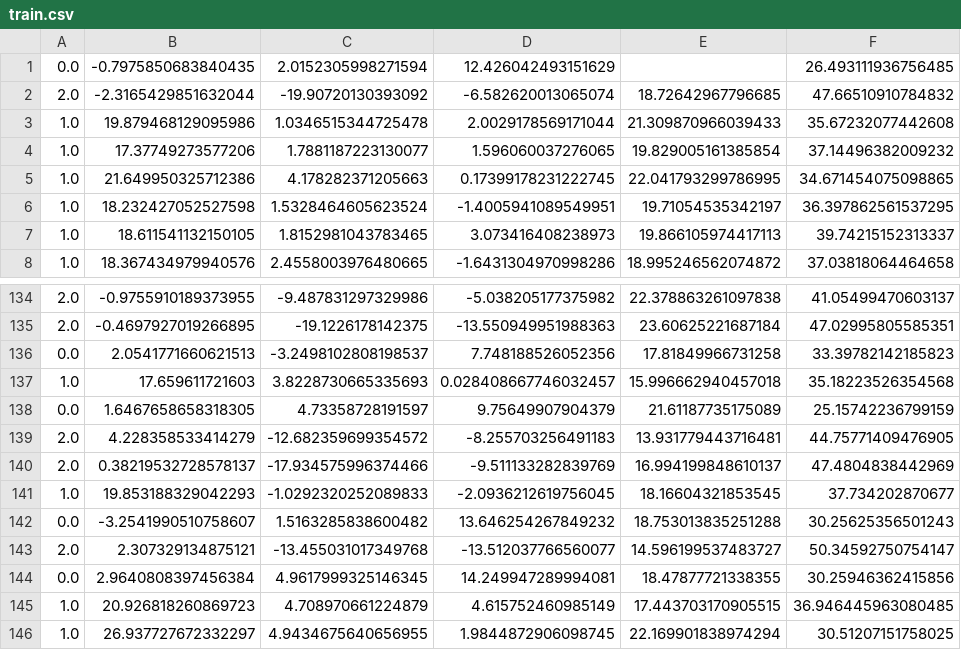
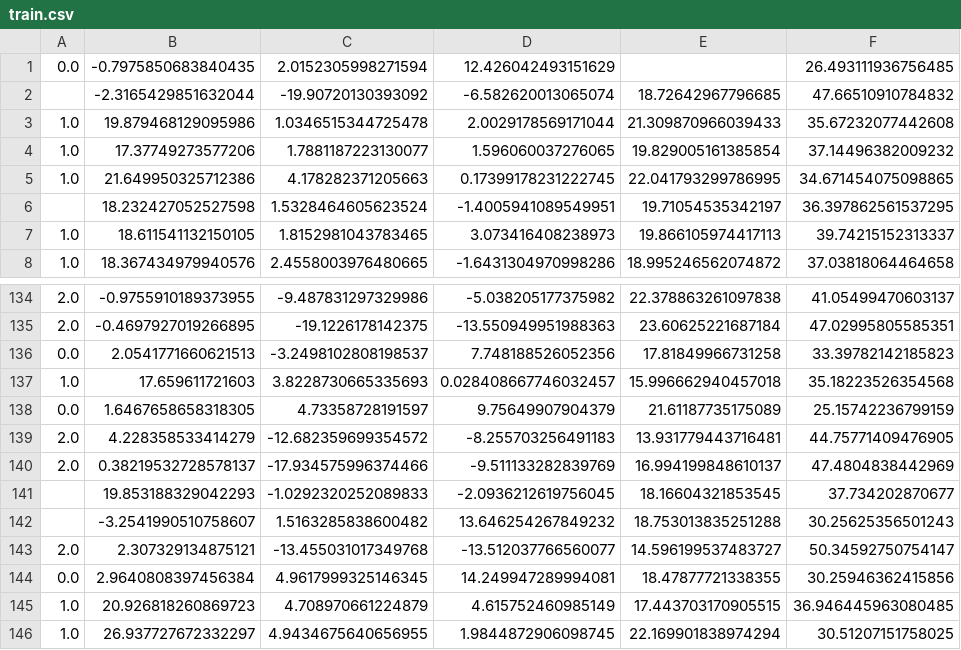
Before and after one commit to fg-research/cnn-svc-sagemaker, a CSV file: data/training/train.csv, drawn as a sheet; only a part is shown, gaps mark what is left out; the diff names each change by its address in the sheet, - before the commit and + after, or states it on an @@ line.

Commit message:
update sample data

```diff
--- a/data/training/train.csv
+++ b/data/training/train.csv
-A2: 2.0
+A2: (empty)
-A6: 1.0
+A6: (empty)
-A141: 1.0
+A141: (empty)
-A142: 0.0
+A142: (empty)
```
Also changed, not shown: data/training/valid.csv.
